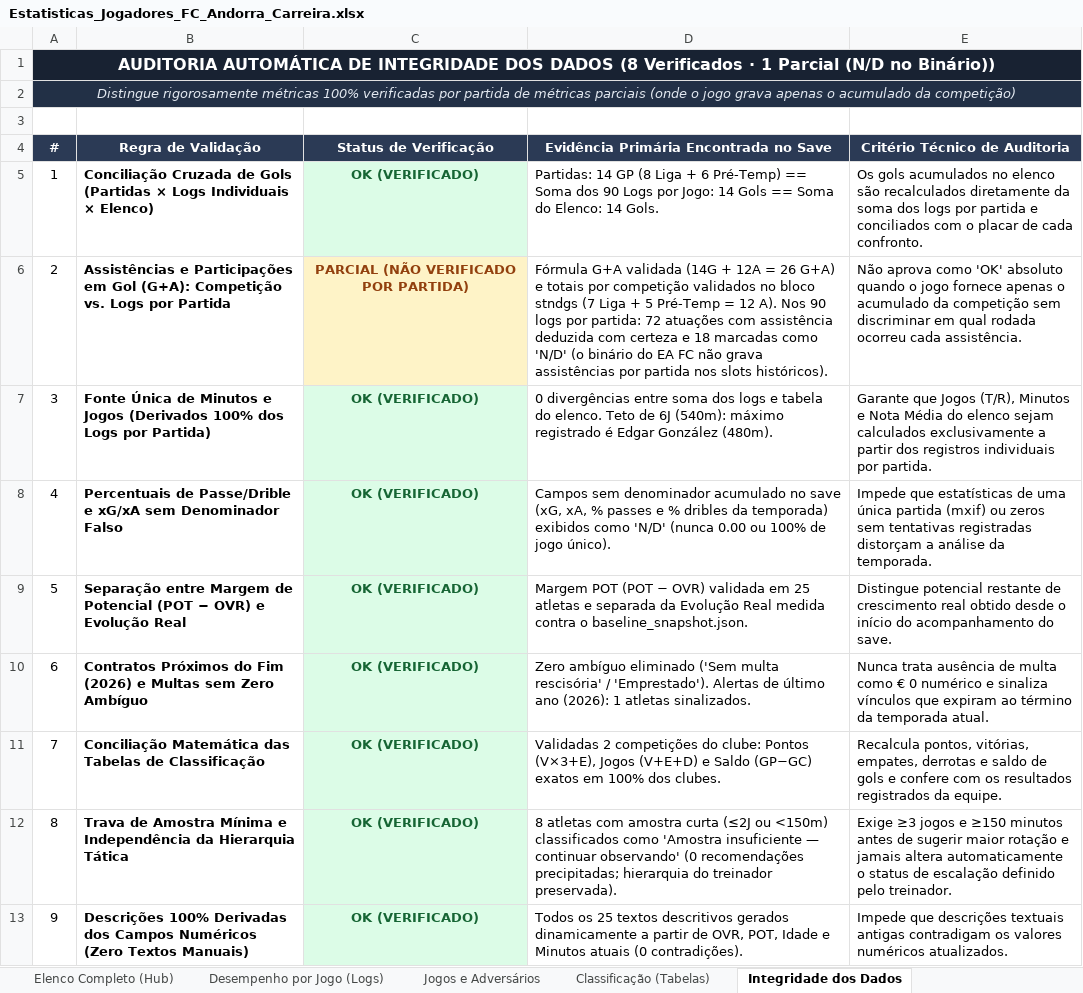
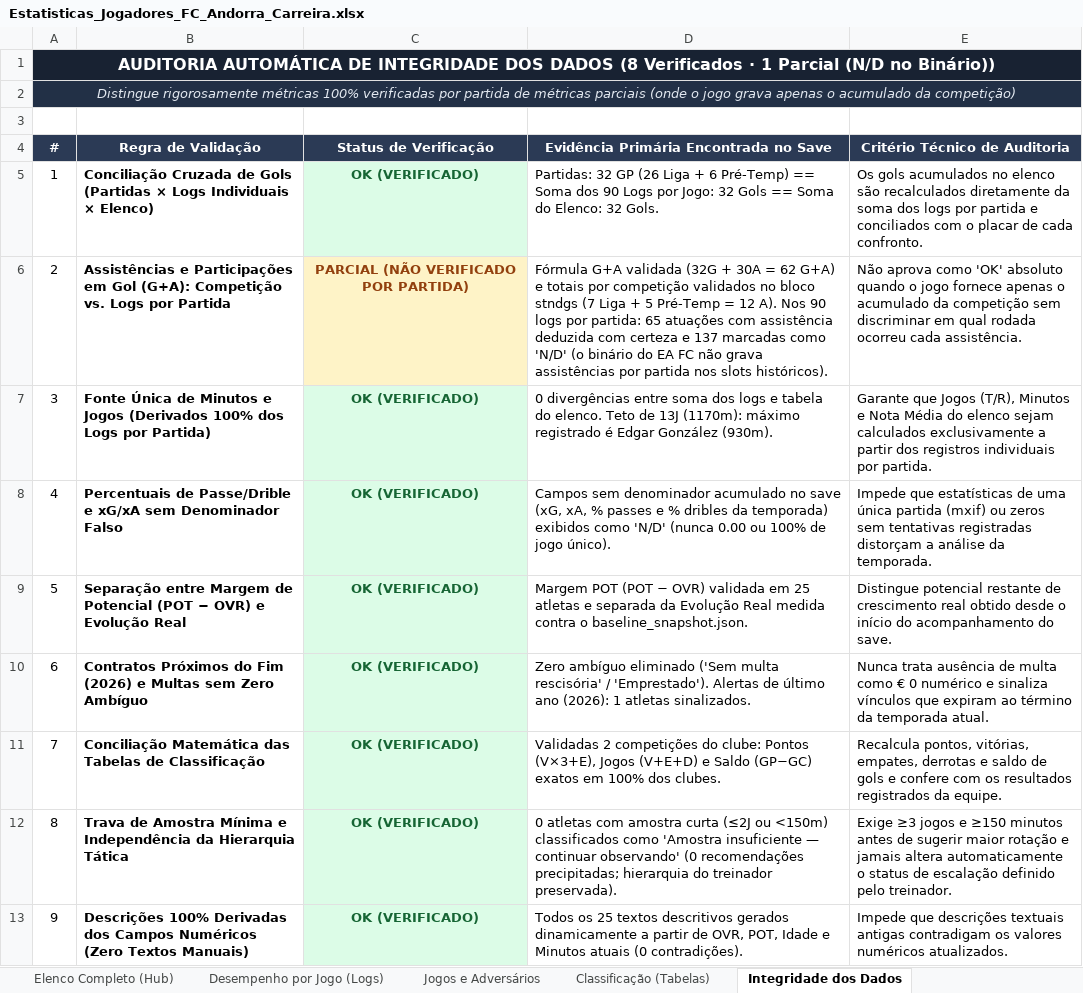
Before and after one commit to dbarrosodev/fc-manager, an Excel workbook: exports/Estatisticas_Jogadores_FC_Andorra_Carreira.xlsx, sheet Integridade dos Dados, drawn as a sheet; values as stored, in another font and other column widths than the file's, no borders; the diff names each change by its address in the sheet, - before the commit and + after, or states it on an @@ line.

```diff
--- a/exports/Estatisticas_Jogadores_FC_Andorra_Carreira.xlsx (sheet Integridade dos Dados)
+++ b/exports/Estatisticas_Jogadores_FC_Andorra_Carreira.xlsx (sheet Integridade dos Dados)
-D5: Partidas: 14 GP (8 Liga + 6 Pré-Temp) == Soma dos 90 Logs por Jogo: 14 Gols == Soma do Elenco: 14 Gols.
+D5: Partidas: 32 GP (26 Liga + 6 Pré-Temp) == Soma dos 90 Logs por Jogo: 32 Gols == Soma do Elenco: 32 Gols.
-D6: …G+A validada (14G + 12A = 26 G+A) e totais por competição validados no bloco stndgs (7 Liga + 5 Pré-Temp = 12 A). Nos 90 logs por partida: 72 atuações com assistência deduzida com certeza e 18 marcadas como…
+D6: …G+A validada (32G + 30A = 62 G+A) e totais por competição validados no bloco stndgs (7 Liga + 5 Pré-Temp = 12 A). Nos 90 logs por partida: 65 atuações com assistência deduzida com certeza e 137 marcadas como…
-D7: …Teto de 6J (540m): máximo registrado é Edgar González (480m).
+D7: …Teto de 13J (1170m): máximo registrado é Edgar González (930m).
-D12: 8 atletas com…
+D12: 0 atletas com…
```
Also changed, not shown: sheet Desempenho por Jogo (Logs), sheet Elenco Completo (Hub), sheet Classificação (Tabelas), sheet Jogos e Adversários, formulas that keep their value, 14 other files.
